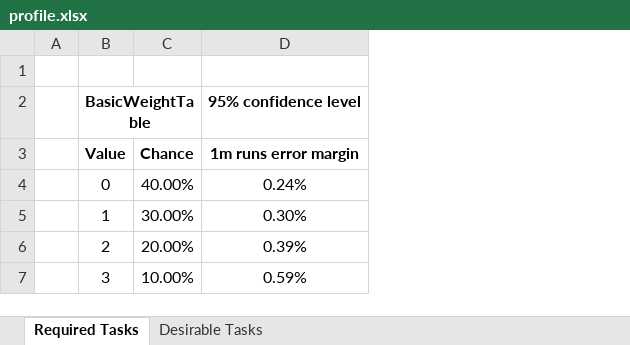
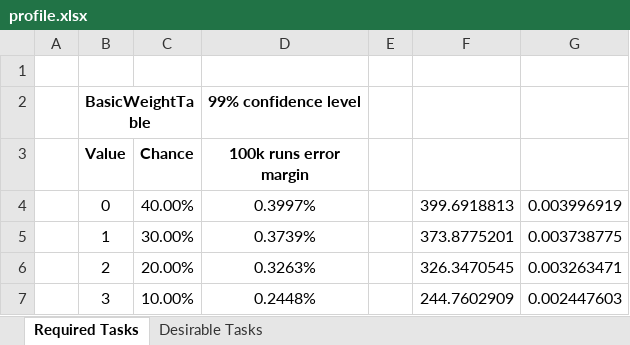
Before and after one commit to sneha-radder/java-engine-tech-test, an Excel workbook: profile.xlsx, sheet Required Tasks, drawn as a sheet; values as stored, in another font and other column widths than the file's, no borders; removed rows and columns are numbered as before the commit, all else as after; the diff names each change by its address in the sheet, - before the commit and + after, or states it on an @@ line.

Commit message:
updated expectations to use 99% confidence interval
+ updated gitingore to include maven files/ folders

```diff
--- a/profile.xlsx (sheet Required Tasks)
+++ b/profile.xlsx (sheet Required Tasks)
-column D (1m runs error margin), row 2: 95% confidence level; rows 4-7: 0.24% | 0.30% | 0.39% | 0.59%
+column D (100k runs error margin), row 2: 99% confidence level; rows 4-7: 0.3997% | 0.3739% | 0.3263% | 0.2448%
+column E, empty
+column F, rows 4-7: 399.6918813 | 373.8775201 | 326.3470545 | 244.7602909
+column G, rows 4-7: 0.003996919 | 0.003738775 | 0.003263471 | 0.002447603
```
Also changed, not shown: sheet Desirable Tasks, 2 other files.
